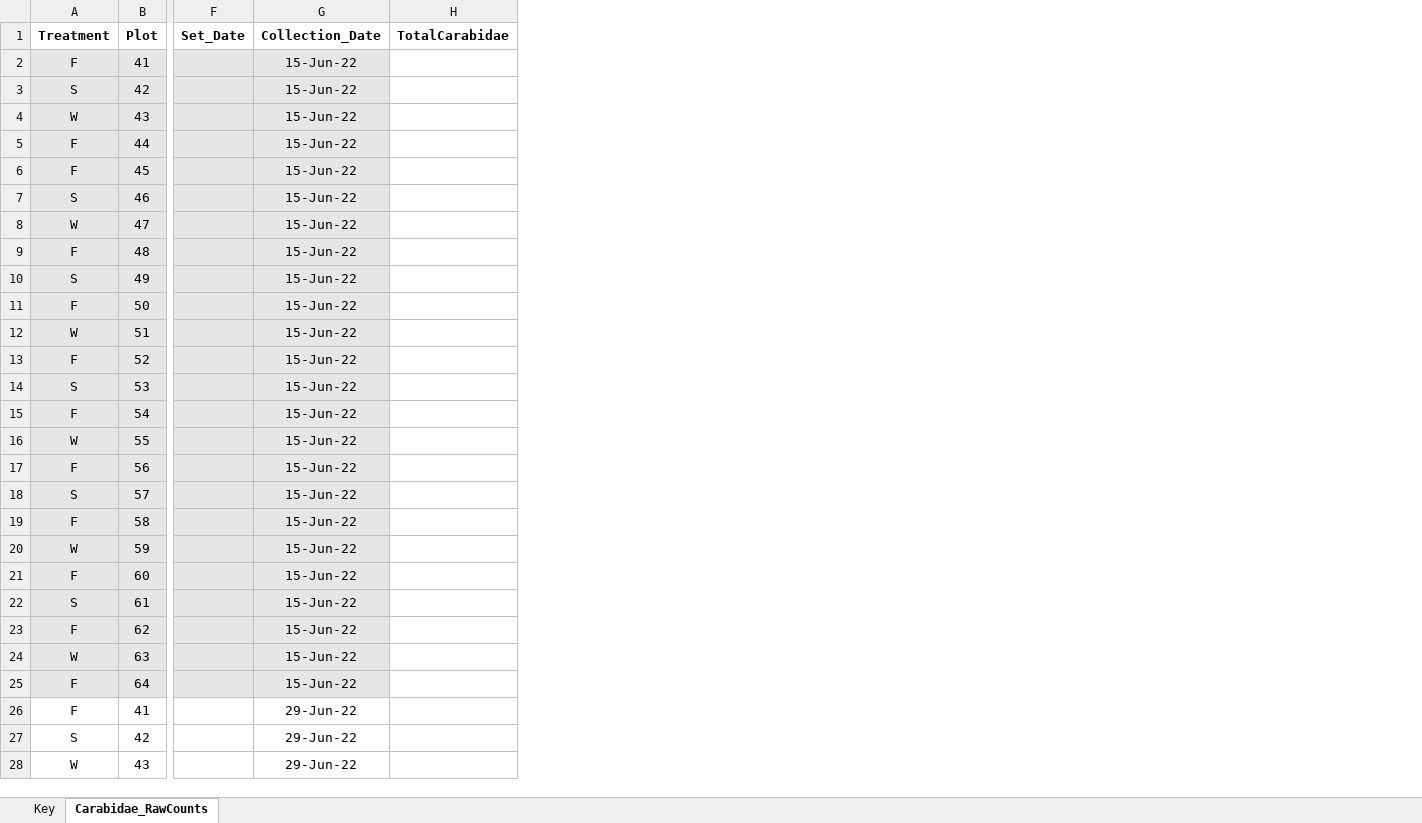
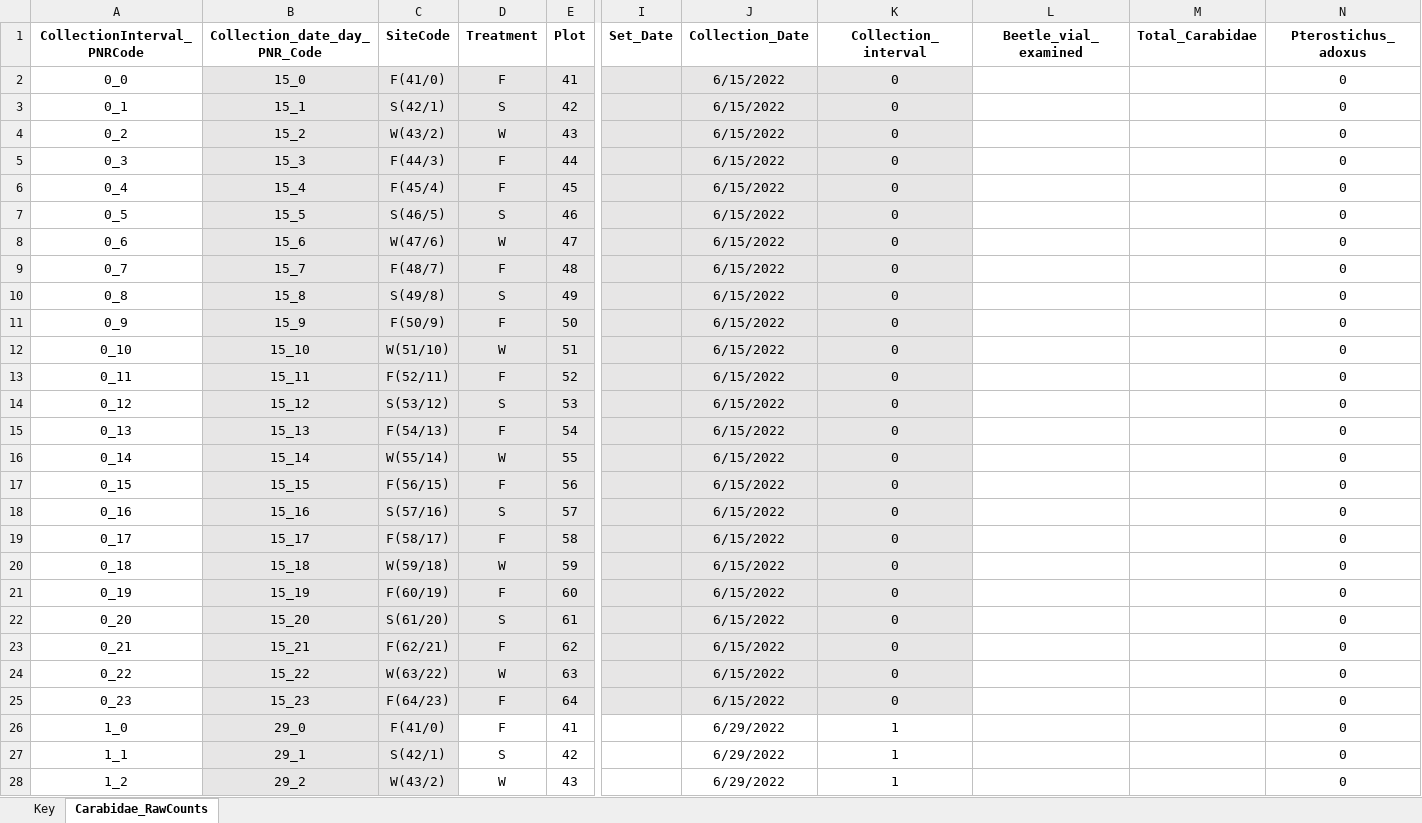
Before and after one commit to KPerryLab/PNR_Beetles, an Excel workbook: PNR Raw Data/PNR2022_InvertebrateCommunity.xlsx, sheet Carabidae_RawCounts, drawn as a sheet; only a part is shown, gaps mark what is left out; values as stored, in another font and other column widths than the file's, no borders; removed rows and columns are numbered as before the commit, all else as after; the diff covers the shown part only; the diff names each change by its address in the sheet, - before the commit and + after, or states it on an @@ line.

Commit message:
Enter data for Powdermill carabids caught in 2022

```diff
--- a/PNR Raw Data/PNR2022_InvertebrateCommunity.xlsx (sheet Carabidae_RawCounts)
+++ b/PNR Raw Data/PNR2022_InvertebrateCommunity.xlsx (sheet Carabidae_RawCounts)
+column A (CollectionInterval_PNRCode), rows 2-28: 0_0 | 0_1 | 0_2 | 0_3 | 0_4 | 0_5 | 0_6 | 0_7 | 0_8 | 0_9 | 0_10 | 0_11 | 0_12 | 0_13 | 0_14 | 0_15 | 0_16 | 0_17 | 0_18 | 0_19 | 0_20 | 0_21 | 0_22 | 0_23 | 1_0 | 1_1 | 1_2
+column B (Collection_date_day_PNR_Code), rows 2-28: 15_0 | 15_1 | 15_2 | 15_3 | 15_4 | 15_5 | 15_6 | 15_7 | 15_8 | 15_9 | 15_10 | 15_11 | 15_12 | 15_13 | 15_14 | 15_15 | 15_16 | 15_17 | 15_18 | 15_19 | 15_20 | 15_21 | 15_22 | 15_23 | 29_0 | 29_1 | 29_2
+column C (SiteCode), rows 2-28: F(41/0) | S(42/1) | W(43/2) | F(44/3) | F(45/4) | S(46/5) | W(47/6) | F(48/7) | S(49/8) | F(50/9) | W(51/10) | F(52/11) | S(53/12) | F(54/13) | W(55/14) | F(56/15) | S(57/16) | F(58/17) | W(59/18) | F(60/19) | S(61/20) | F(62/21) | W(63/22) | F(64/23) | F(41/0) | S(42/1) | W(43/2)
-column H (TotalCarabidae), empty
+column K (Collection_interval), rows 2-28: 0 | 0 | 0 | 0 | 0 | 0 | 0 | 0 | 0 | 0 | 0 | 0 | 0 | 0 | 0 | 0 | 0 | 0 | 0 | 0 | 0 | 0 | 0 | 0 | 1 | 1 | 1
+column L (Beetle_vial_examined), empty
+column M (Total_Carabidae), empty
+column N (Pterostichus_adoxus), rows 2-28: all 0
-J2:J25 (Collection_Date): 15-Jun-22
+J2:J25 (Collection_Date): 6/15/2022
-J26:J28 (Collection_Date): 29-Jun-22
+J26:J28 (Collection_Date): 6/29/2022
```
Also changed, not shown: 168 edited cells elsewhere in this sheet, sheet Key, 1 other file.
